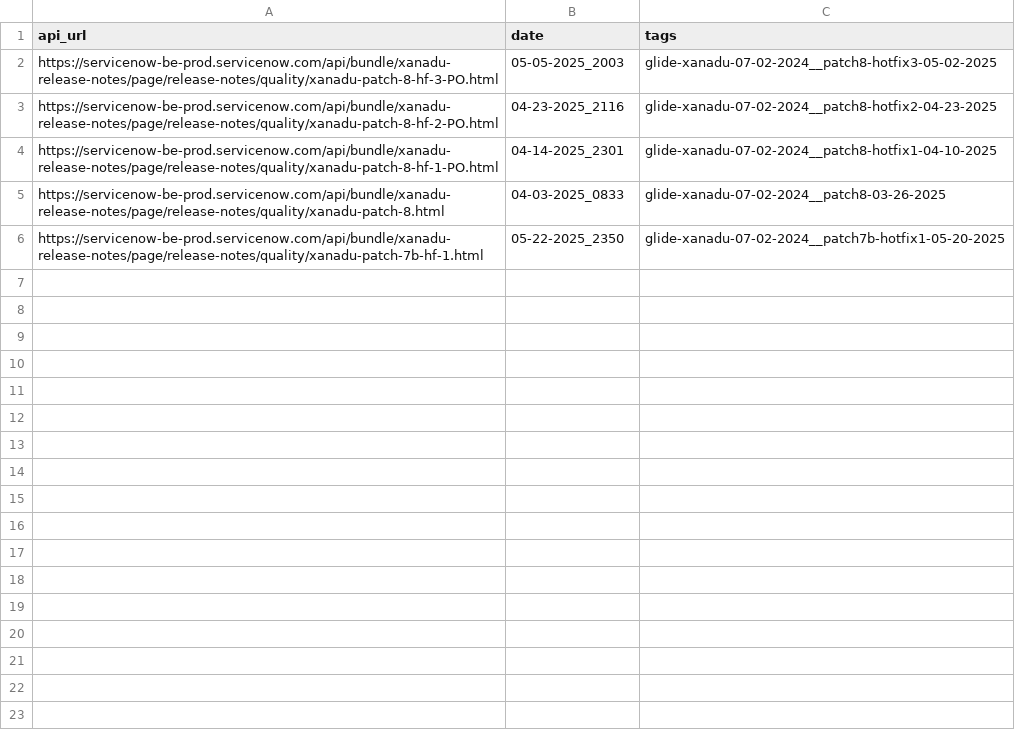
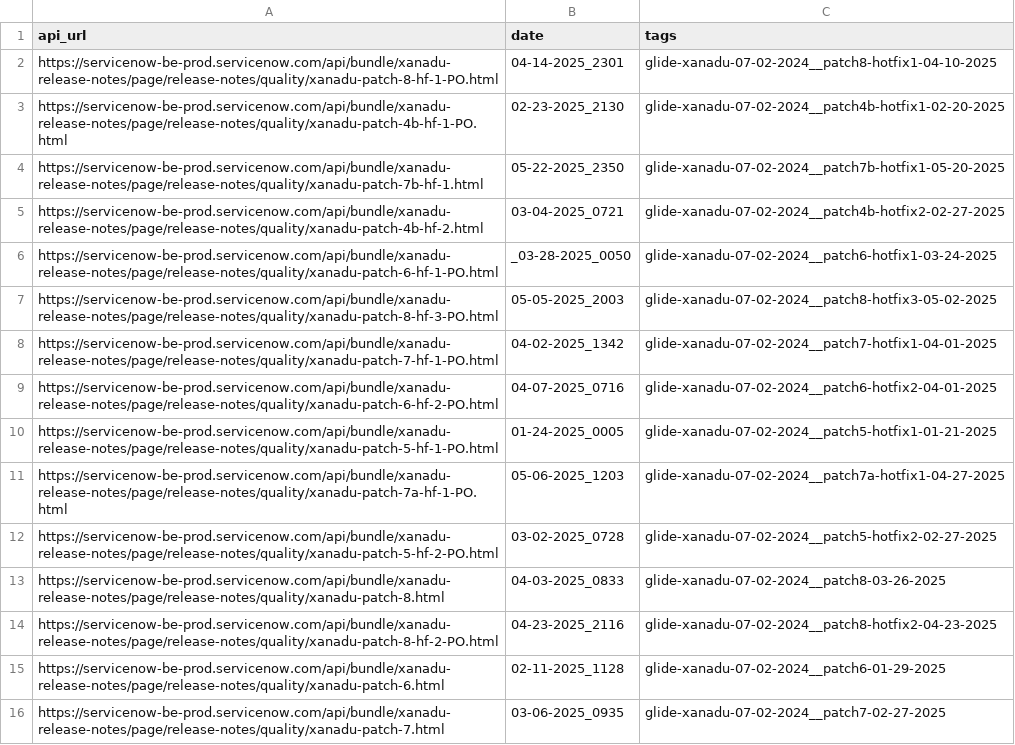
Before and after one commit to arumugamsubramanian/servicenow-docker-mid-server, a CSV file: xanadu_data.csv, drawn as a sheet.

Commit message:
chore: update xanadu_data.csv with additional release note links

```diff
--- a/xanadu_data.csv
+++ b/xanadu_data.csv
@@ -1,6 +1,16 @@
 api_url,date,tags
+https://servicenow-be-prod.servicenow.com/api/bundle/xanadu-release-notes/page/release-notes/quality/xanadu-patch-8-hf-1-PO.html,04-14-2025_2301,glide-xanadu-07-02-2024__patch8-hotfix1-04-10-2025
+https://servicenow-be-prod.servicenow.com/api/bundle/xanadu-release-notes/page/release-notes/quality/xanadu-patch-4b-hf-1-PO.html,02-23-2025_2130,glide-xanadu-07-02-2024__patch4b-hotfix1-02-20-2025
+https://servicenow-be-prod.servicenow.com/api/bundle/xanadu-release-notes/page/release-notes/quality/xanadu-patch-7b-hf-1.html,05-22-2025_2350,glide-xanadu-07-02-2024__patch7b-hotfix1-05-20-2025
+https://servicenow-be-prod.servicenow.com/api/bundle/xanadu-release-notes/page/release-notes/quality/xanadu-patch-4b-hf-2.html,03-04-2025_0721, glide-xanadu-07-02-2024__patch4b-hotfix2-02-27-2025
+https://servicenow-be-prod.servicenow.com/api/bundle/xanadu-release-notes/page/release-notes/quality/xanadu-patch-6-hf-1-PO.html,_03-28-2025_0050,glide-xanadu-07-02-2024__patch6-hotfix1-03-24-2025
 https://servicenow-be-prod.servicenow.com/api/bundle/xanadu-release-notes/page/release-notes/quality/xanadu-patch-8-hf-3-PO.html,05-05-2025_2003,glide-xanadu-07-02-2024__patch8-hotfix3-05-02-2025
+https://servicenow-be-prod.servicenow.com/api/bundle/xanadu-release-notes/page/release-notes/quality/xanadu-patch-7-hf-1-PO.html,04-02-2025_1342, glide-xanadu-07-02-2024__patch7-hotfix1-04-01-2025
+https://servicenow-be-prod.servicenow.com/api/bundle/xanadu-release-notes/page/release-notes/quality/xanadu-patch-6-hf-2-PO.html,04-07-2025_0716,glide-xanadu-07-02-2024__patch6-hotfix2-04-01-2025
+https://servicenow-be-prod.servicenow.com/api/bundle/xanadu-release-notes/page/release-notes/quality/xanadu-patch-5-hf-1-PO.html,01-24-2025_0005,glide-xanadu-07-02-2024__patch5-hotfix1-01-21-2025
+https://servicenow-be-prod.servicenow.com/api/bundle/xanadu-release-notes/page/release-notes/quality/xanadu-patch-7a-hf-1-PO.html,05-06-2025_1203,glide-xanadu-07-02-2024__patch7a-hotfix1-04-27-2025
+https://servicenow-be-prod.servicenow.com/api/bundle/xanadu-release-notes/page/release-notes/quality/xanadu-patch-5-hf-2-PO.html,03-02-2025_0728,glide-xanadu-07-02-2024__patch5-hotfix2-02-27-2025
+https://servicenow-be-prod.servicenow.com/api/bundle/xanadu-release-notes/page/release-notes/quality/xanadu-patch-8.html,04-03-2025_0833,glide-xanadu-07-02-2024__patch8-03-26-2025
 https://servicenow-be-prod.servicenow.com/api/bundle/xanadu-release-notes/page/release-notes/quality/xanadu-patch-8-hf-2-PO.html,04-23-2025_2116,glide-xanadu-07-02-2024__patch8-hotfix2-04-23-2025
-https://servicenow-be-prod.servicenow.com/api/bundle/xanadu-release-notes/page/release-notes/quality/xanadu-patch-8-hf-1-PO.html,04-14-2025_2301,glide-xanadu-07-02-2024__patch8-hotfix1-04-10-2025
-https://servicenow-be-prod.servicenow.com/api/bundle/xanadu-release-notes/page/release-notes/quality/xanadu-patch-8.html,04-03-2025_0833,glide-xanadu-07-02-2024__patch8-03-26-2025
-https://servicenow-be-prod.servicenow.com/api/bundle/xanadu-release-notes/page/release-notes/quality/xanadu-patch-7b-hf-1.html,05-22-2025_2350,glide-xanadu-07-02-2024__patch7b-hotfix1-05-20-2025
+https://servicenow-be-prod.servicenow.com/api/bundle/xanadu-release-notes/page/release-notes/quality/xanadu-patch-6.html,02-11-2025_1128,glide-xanadu-07-02-2024__patch6-01-29-2025
+https://servicenow-be-prod.servicenow.com/api/bundle/xanadu-release-notes/page/release-notes/quality/xanadu-patch-7.html,03-06-2025_0935,glide-xanadu-07-02-2024__patch7-02-27-2025
```
